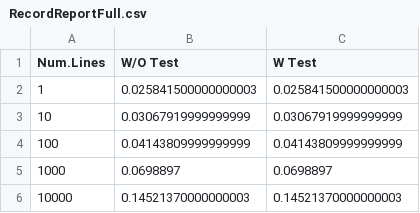
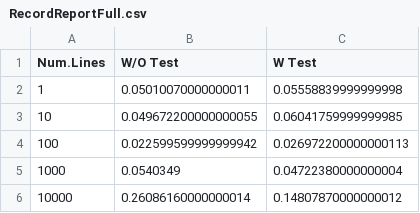
Before and after one commit to DannyMoss25/SSW567PART3, a CSV file: RecordReportFull.csv, drawn as a sheet.

```diff
--- a/RecordReportFull.csv
+++ b/RecordReportFull.csv
@@ -1,6 +1,6 @@
 Num.Lines,W/O Test,W Test
-1,0.025841500000000003,0.025841500000000003
-10,0.03067919999999999,0.03067919999999999
-100,0.04143809999999999,0.04143809999999999
-1000,0.0698897,0.0698897
-10000,0.14521370000000003,0.14521370000000003
+1,0.05010070000000011,0.05558839999999998
+10,0.049672200000000055,0.06041759999999985
+100,0.022599599999999942,0.026972200000000113
+1000,0.0540349,0.04722380000000004
+10000,0.26086160000000014,0.14807870000000012
```
Also changed, not shown: 6 other files.
